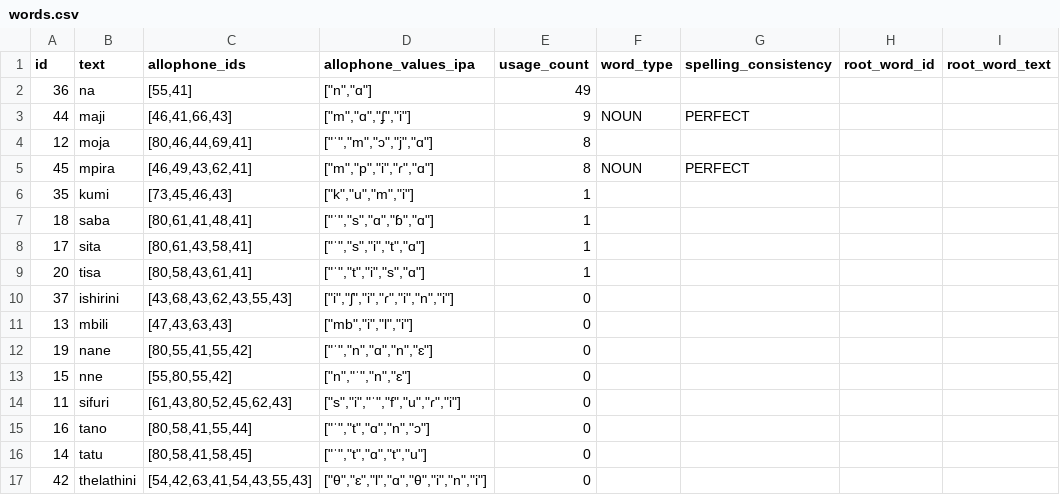
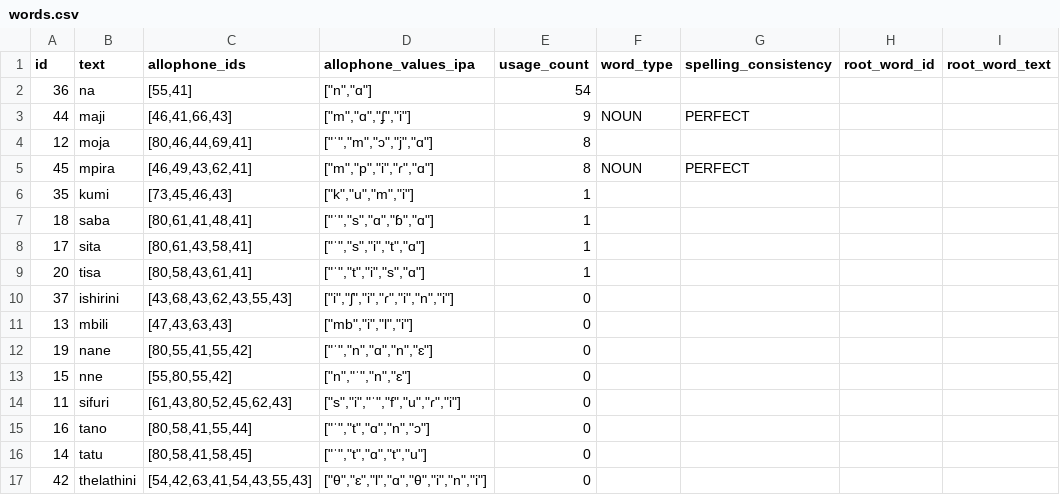
Before and after one commit to elimu-ai/webapp, a CSV file: src/main/resources/db/content_TEST/swa/words.csv, drawn as a sheet.

```diff
--- a/src/main/resources/db/content_TEST/swa/words.csv
+++ b/src/main/resources/db/content_TEST/swa/words.csv
@@ -1,3 +1,3 @@
 id,text,allophone_ids,allophone_values_ipa,usage_count,word_type,spelling_consistency,root_word_id,root_word_text
-36,na,"[55,41]","[""n"",""ɑ""]",49,,,,
+36,na,"[55,41]","[""n"",""ɑ""]",54,,,,
 44,maji,"[46,41,66,43]","[""m"",""ɑ"",""ʄ"",""i""]",9,NOUN,PERFECT,,
```
Also changed, not shown: src/main/resources/db/content_TEST/swa/allophones.csv, src/main/resources/db/content_TEST/swa/images.csv, 2 other files.
